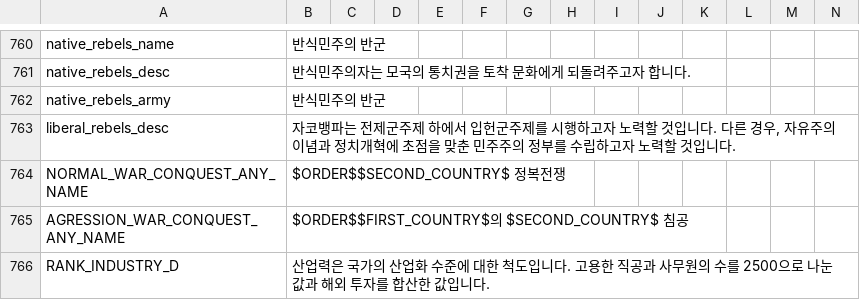
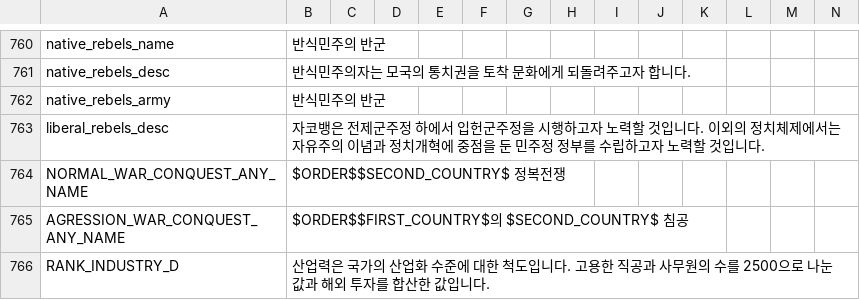
Before and after one commit to kimjeon-il/-Historical-Project-Mod-Korean-Patch, a CSV file: localisation/00_HPM_Misc.csv, drawn as a sheet; only a part is shown, gaps mark what is left out.

Commit message:
Update 00_HPM_Misc.csv

```diff
--- a/localisation/00_HPM_Misc.csv
+++ b/localisation/00_HPM_Misc.csv
@@ -762,3 +762,3 @@ native_rebels_desc;반식민주의자는 모국의 통치권을 토착 문화에
 native_rebels_army;반식민주의 반군;;;;;;;;;;;;;
-liberal_rebels_desc;자코뱅파는 전제군주제 하에서 입헌군주제를 시행하고자 노력할 것입니다. 다른 경우, 자유주의 이념과 정치개혁에 초점을 맞춘 민주주의 정부를 수립하고자 노력할 것입니다.;;;;;;;;;;;;;
+liberal_rebels_desc;자코뱅은 전제군주정 하에서 입헌군주정을 시행하고자 노력할 것입니다. 이외의 정치체제에서는 자유주의 이념과 정치개혁에 중점을 둔 민주정 정부를 수립하고자 노력할 것입니다.;;;;;;;;;;;;;
 NORMAL_WAR_CONQUEST_ANY_NAME;$ORDER$$SECOND_COUNTRY$ 정복전쟁;;;;;;;;;;;;;
```
